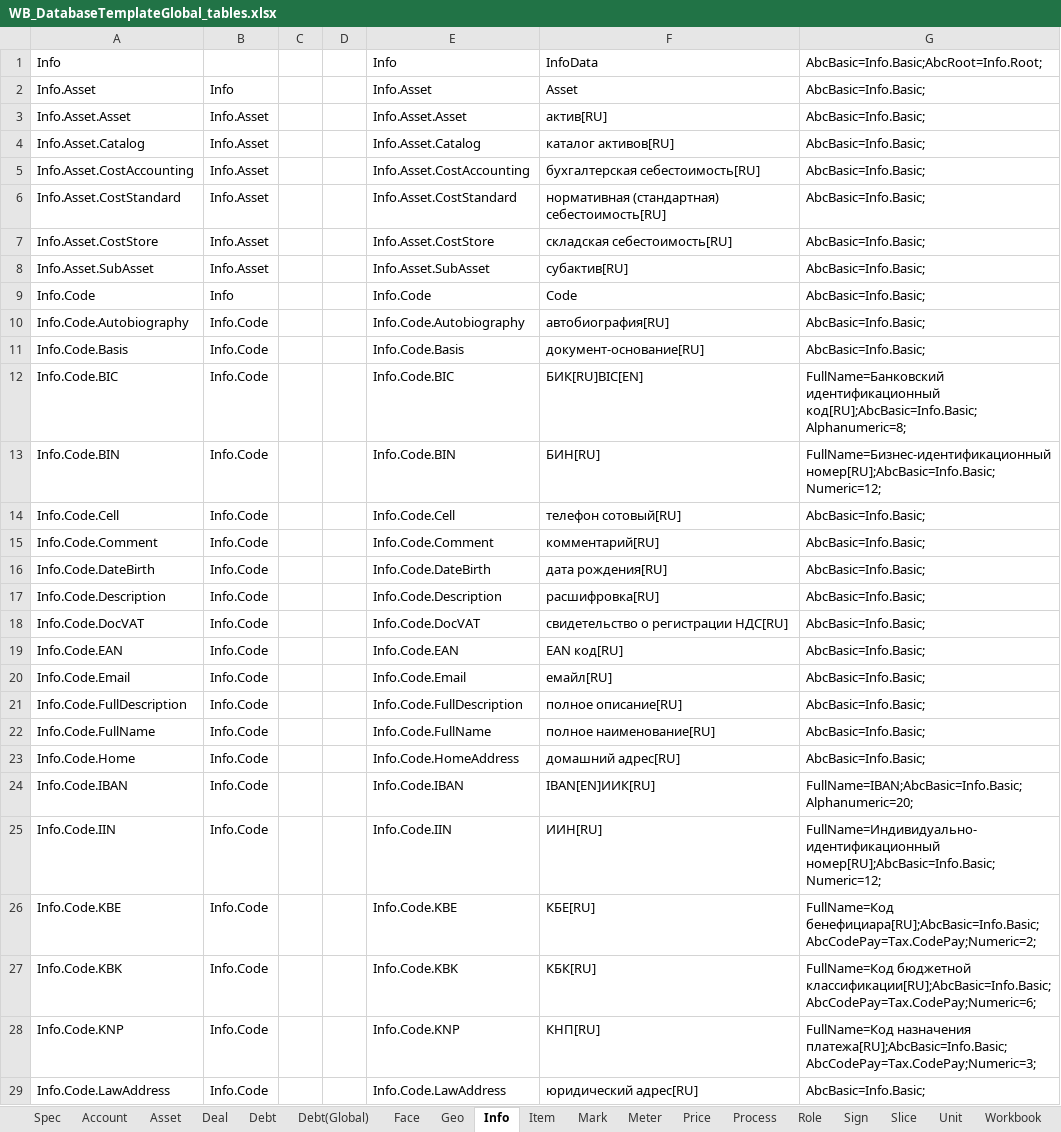
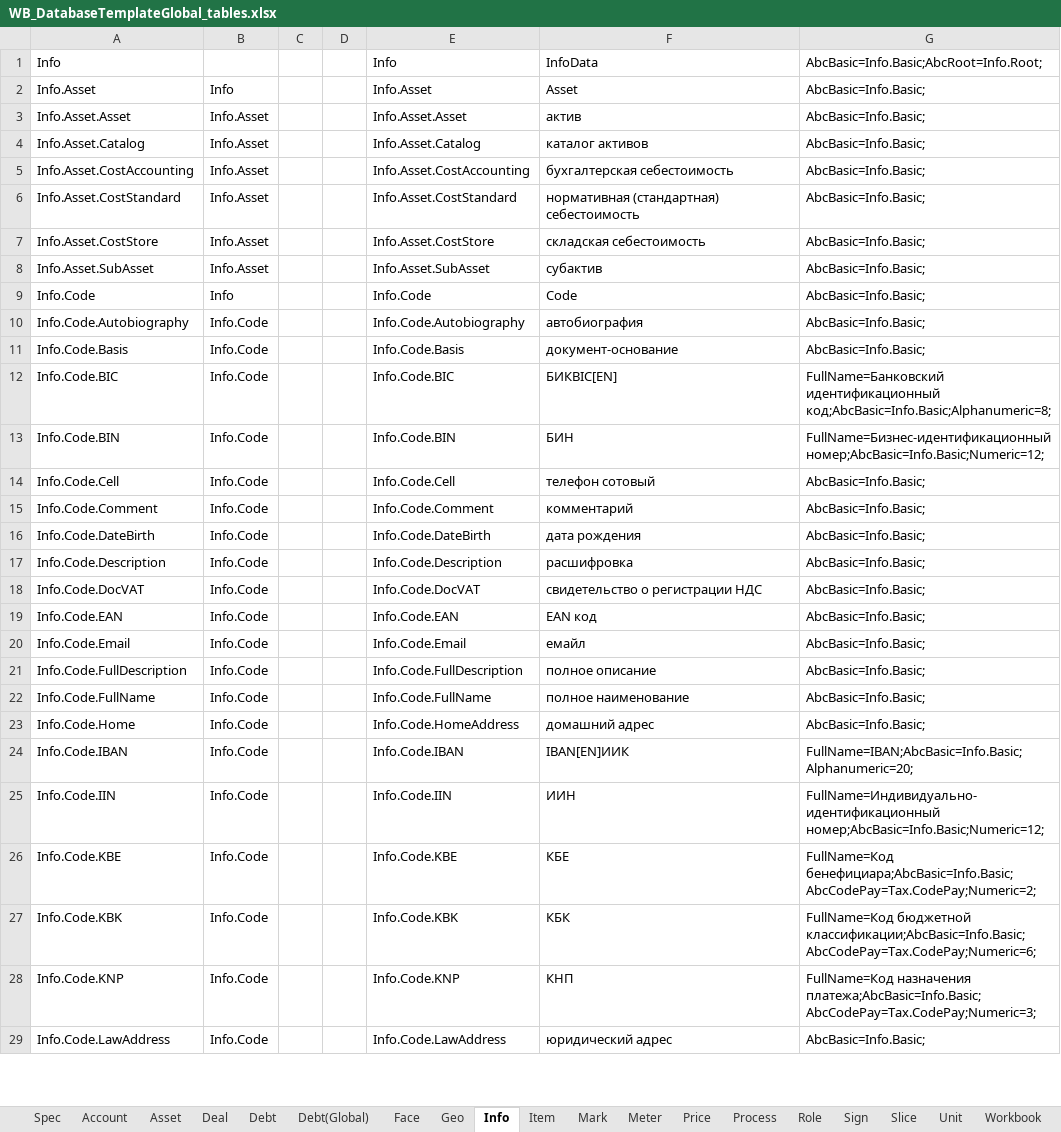
Before and after one commit to KursakovSA/AccBase, an Excel workbook: WB_DatabaseTemplateGlobal_tables.xlsx, sheet Info, drawn as a sheet; only a part is shown; values as stored, in another font and other column widths than the file's, no borders; the diff covers the shown part only; the diff names each change by its address in the sheet, - before the commit and + after, or states it on an @@ line.

```diff
--- a/WB_DatabaseTemplateGlobal_tables.xlsx (sheet Info)
+++ b/WB_DatabaseTemplateGlobal_tables.xlsx (sheet Info)
-F3: актив[RU]
+F3: актив
-F4: каталог активов[RU]
+F4: каталог активов
-F5: бухгалтерская себестоимость[RU]
+F5: бухгалтерская себестоимость
-F6: нормативная (стандартная) себестоимость[RU]
+F6: нормативная (стандартная) себестоимость
-F7: складская себестоимость[RU]
+F7: складская себестоимость
-F8: субактив[RU]
+F8: субактив
-F10: автобиография[RU]
+F10: автобиография
-F11: документ-основание[RU]
+F11: документ-основание
-F12: БИК[RU]BIC[EN]
+F12: БИКBIC[EN]
-G12: FullName=Банковский идентификационный код[RU];AbcBasic=Info.Basic;Alphanumeric=8;
+G12: FullName=Банковский идентификационный код;AbcBasic=Info.Basic;Alphanumeric=8;
-F13: БИН[RU]
+F13: БИН
-G13: FullName=Бизнес-идентификационный номер[RU];AbcBasic=Info.Basic;Numeric=12;
+G13: FullName=Бизнес-идентификационный номер;AbcBasic=Info.Basic;Numeric=12;
-F14: телефон сотовый[RU]
+F14: телефон сотовый
-F15: комментарий[RU]
+F15: комментарий
-F16: дата рождения[RU]
+F16: дата рождения
-F17: расшифровка[RU]
+F17: расшифровка
-F18: свидетельство о регистрации НДС[RU]
+F18: свидетельство о регистрации НДС
-F19: EAN код[RU]
+F19: EAN код
-F20: емайл[RU]
+F20: емайл
-F21: полное описание[RU]
+F21: полное описание
-F22: полное наименование[RU]
+F22: полное наименование
-F23: домашний адрес[RU]
+F23: домашний адрес
-F24: IBAN[EN]ИИК[RU]
+F24: IBAN[EN]ИИК
-F25: ИИН[RU]
+F25: ИИН
-G25: FullName=Индивидуально-идентификационный номер[RU];AbcBasic=Info.Basic;Numeric=12;
+G25: FullName=Индивидуально-идентификационный номер;AbcBasic=Info.Basic;Numeric=12;
-F26: КБЕ[RU]
+F26: КБЕ
-G26: FullName=Код бенефициара[RU];AbcBasic=Info.Basic;AbcCodePay=Tax.CodePay;Numeric=2;
+G26: FullName=Код бенефициара;AbcBasic=Info.Basic;AbcCodePay=Tax.CodePay;Numeric=2;
-F27: КБК[RU]
+F27: КБК
-G27: FullName=Код бюджетной классификации[RU];AbcBasic=Info.Basic;AbcCodePay=Tax.CodePay;Numeric=6;
+G27: FullName=Код бюджетной классификации;AbcBasic=Info.Basic;AbcCodePay=Tax.CodePay;Numeric=6;
-F28: КНП[RU]
+F28: КНП
-G28: FullName=Код назначения платежа[RU];AbcBasic=Info.Basic;AbcCodePay=Tax.CodePay;Numeric=3;
+G28: FullName=Код назначения платежа;AbcBasic=Info.Basic;AbcCodePay=Tax.CodePay;Numeric=3;
-F29: юридический адрес[RU]
+F29: юридический адрес
```
Also changed, not shown: 2 added rows and 118 edited cells elsewhere in this sheet, sheet Process, sheet Account, sheet Role, sheet Workbook(Global), sheet Unit, sheet Debt, 10 more sheets.
